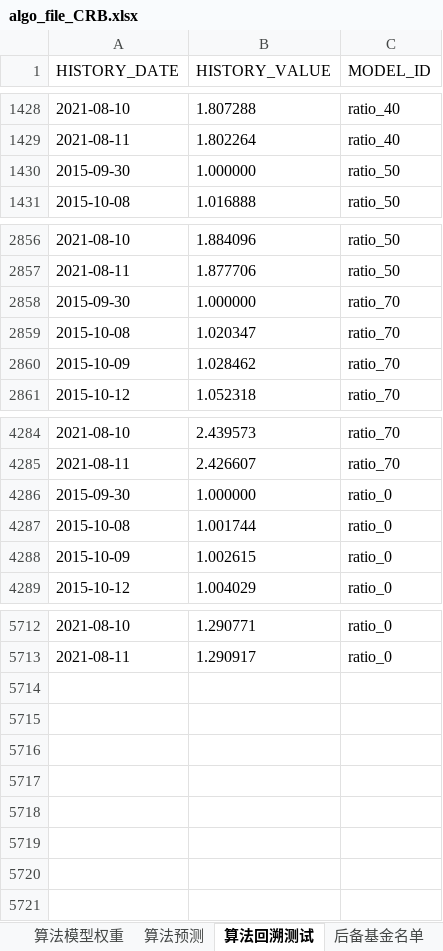
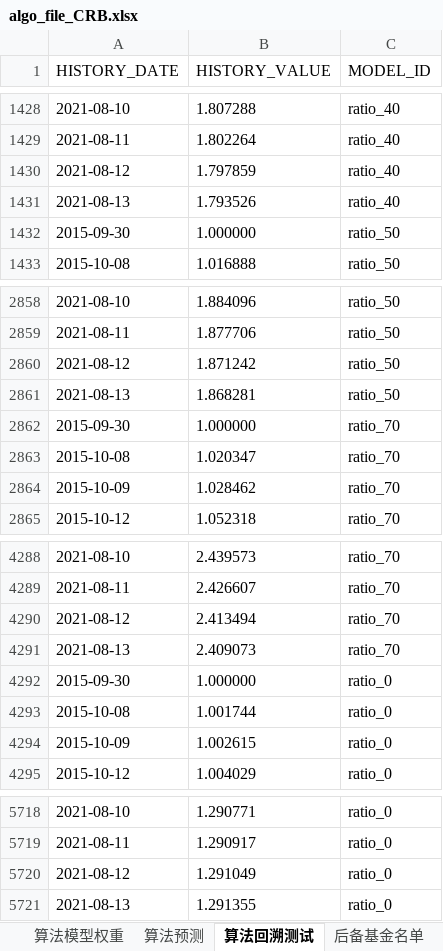
Before and after one commit to ouyangrunqi/ToB_AlgoSpace, an Excel workbook: CRB/3/algo_file_CRB.xlsx, sheet 算法回溯测试, drawn as a sheet; only a part is shown, gaps mark what is left out; values as stored, in another font and other column widths than the file's, no borders; the diff names each change by its address in the sheet, - before the commit and + after, or states it on an @@ line.

```diff
--- a/CRB/3/algo_file_CRB.xlsx (sheet 算法回溯测试)
+++ b/CRB/3/algo_file_CRB.xlsx (sheet 算法回溯测试)
+row 1430: 2021-08-12 | 1.797859 | ratio_40
+row 1431: 2021-08-13 | 1.793526 | ratio_40
+row 2860: 2021-08-12 | 1.871242 | ratio_50
+row 2861: 2021-08-13 | 1.868281 | ratio_50
+row 4290: 2021-08-12 | 2.413494 | ratio_70
+row 4291: 2021-08-13 | 2.409073 | ratio_70
+row 5720: 2021-08-12 | 1.291049 | ratio_0
+row 5721: 2021-08-13 | 1.291355 | ratio_0
```
Also changed, not shown: sheet 模型关键指标, 3 other files.
